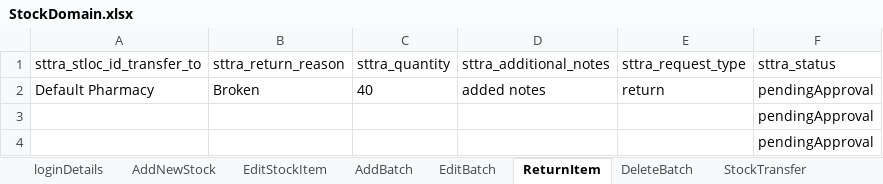
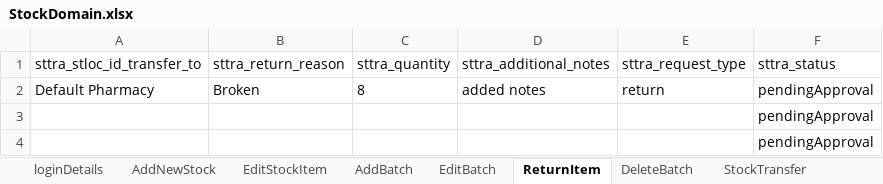
Before and after one commit to manojvyavahare27/ReleaseC4Automation, an Excel workbook: ExcelFiles/StockDomain.xlsx, sheet ReturnItem, drawn as a sheet; values as stored, in another font and other column widths than the file's, no borders; the diff names each change by its address in the sheet, - before the commit and + after, or states it on an @@ line.

```diff
--- a/ExcelFiles/StockDomain.xlsx (sheet ReturnItem)
+++ b/ExcelFiles/StockDomain.xlsx (sheet ReturnItem)
-C2 (sttra_quantity): 40
+C2 (sttra_quantity): 8
```
Also changed, not shown: sheet AddNewStock, sheet EditStockItem, 11 other files.
